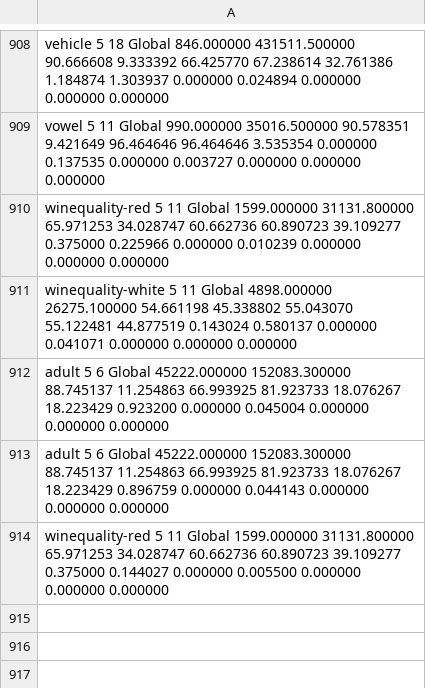
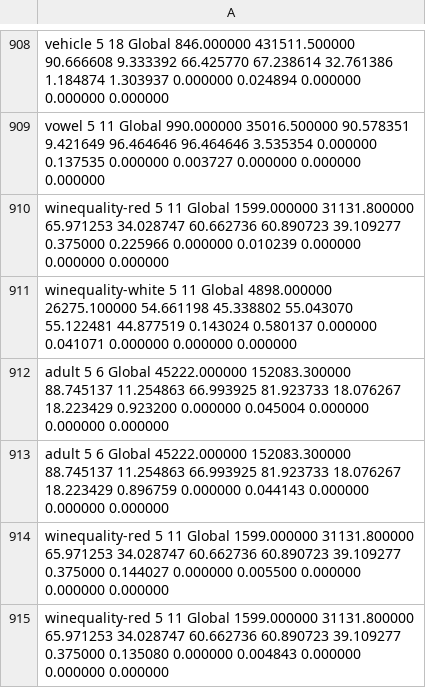
Before and after one commit to Raul-PerezR/W_M_Multirules, a CSV file: src/Multi_QckChi_result_5labels.csv, drawn as a sheet; only a part is shown, gaps mark what is left out; the diff names each change by its address in the sheet, - before the commit and + after, or states it on an @@ line.

```diff
--- a/src/Multi_QckChi_result_5labels.csv
+++ b/src/Multi_QckChi_result_5labels.csv
+row 915: winequality-red 5 11 Global 1599.000000 31131.800000 65.971253 34.028747 60.662736 60.890723 39.109277 0.375000 0.135080 0.000000 0.004843 0.000000 0.000000 0.000000
```
Also changed, not shown: 9 other files.
